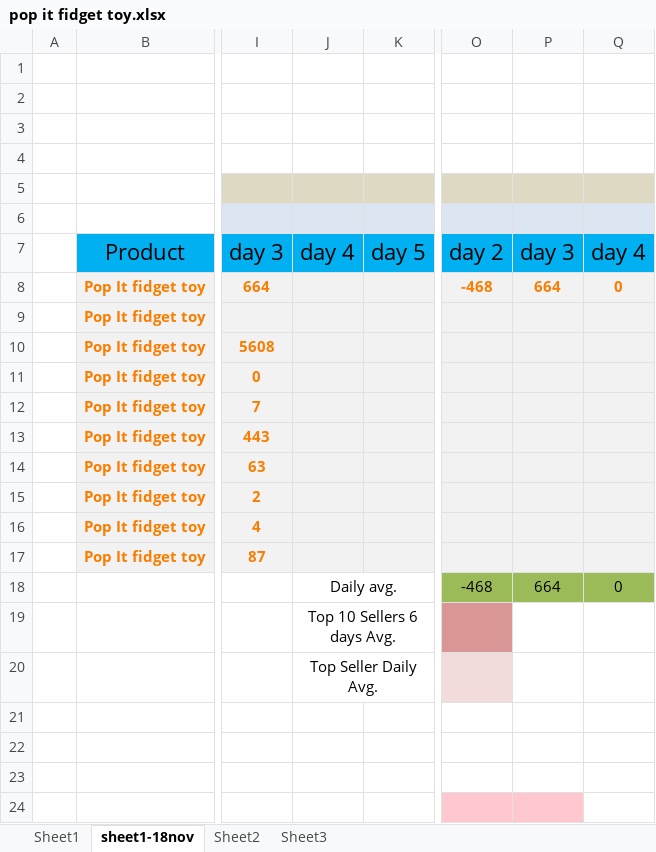
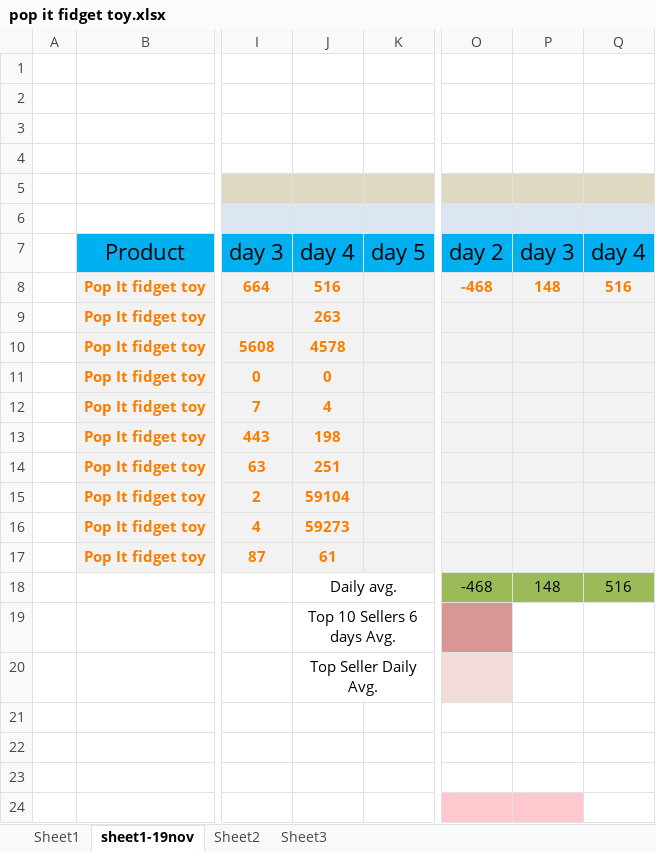
Before and after one commit to zowhair/product-daraz, an Excel workbook: daraz produts tracking/16-Nov-21/pop it fidget toy.xlsx, sheet sheet1-19nov, drawn as a sheet; only a part is shown, gaps mark what is left out; values as stored, in another font and other column widths than the file's, no borders; the diff names each change by its address in the sheet, - before the commit and + after, or states it on an @@ line.

```diff
--- a/daraz produts tracking/16-Nov-21/pop it fidget toy.xlsx (sheet sheet1-19nov)
+++ b/daraz produts tracking/16-Nov-21/pop it fidget toy.xlsx (sheet sheet1-19nov)
-sheet tab: sheet1-18nov
+sheet tab: sheet1-19nov
-J8: (empty)
+J8: 516
-P8: 664
+P8: 148
-Q8: 0
+Q8: 516
-J9: (empty)
+J9: 263
-J10: (empty)
+J10: 4578
-J11: (empty)
+J11: 0
-J12: (empty)
+J12: 4
-J13: (empty)
+J13: 198
-J14: (empty)
+J14: 251
-J15: (empty)
+J15: 59104
-J16: (empty)
+J16: 59273
-J17: (empty)
+J17: 61
-P18: 664
+P18: 148
-Q18: 0
+Q18: 516
```
Also changed, not shown: daraz produts tracking/15-Nov-21/Curtains buckle.xlsx, daraz produts tracking/15-Nov-21/fridge storage rack.xlsx, 5 other files.
